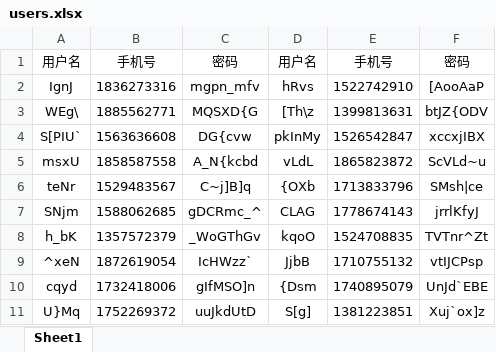
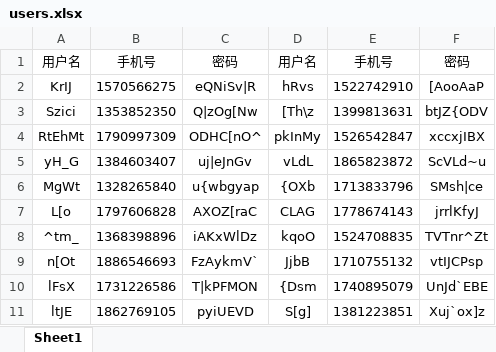
Before and after one commit to FantasyXD/BicycleSystem, an Excel workbook: Debug/users.xlsx, sheet Sheet1, drawn as a sheet; only a part is shown; values as stored, in another font and other column widths than the file's, no borders; the diff covers the shown part only; the diff names each change by its address in the sheet, - before the commit and + after, or states it on an @@ line.

```diff
--- a/Debug/users.xlsx (sheet Sheet1)
+++ b/Debug/users.xlsx (sheet Sheet1)
-A2: IgnJ
+A2: KrIJ
-B2: 1836273316
+B2: 1570566275
-C2: mgpn_mfv
+C2: eQNiSv|R
-A3: WEg\
+A3: Szici
-B3: 1885562771
+B3: 1353852350
-C3: MQSXD{G
+C3: Q|zOg[Nw
-A4: S[PIU`
+A4: RtEhMt
-B4: 1563636608
+B4: 1790997309
-C4: DG{cvw
+C4: ODHC[nO^
-A5: msxU
+A5: yH_G
-B5: 1858587558
+B5: 1384603407
-C5: A_N{kcbd
+C5: uj|eJnGv
-A6: teNr
+A6: MgWt
-B6: 1529483567
+B6: 1328265840
-C6: C~j]B]q
+C6: u{wbgyap
-A7: SNjm
+A7: L[o
-B7: 1588062685
+B7: 1797606828
-C7: gDCRmc_^
+C7: AXOZ[raC
-A8: h_bK
+A8: ^tm_
-B8: 1357572379
+B8: 1368398896
-C8: _WoGThGv
+C8: iAKxWlDz
-A9: ^xeN
+A9: n[Ot
-B9: 1872619054
+B9: 1886546693
-C9: IcHWzz`
+C9: FzAykmV`
-A10: cqyd
+A10: lFsX
-B10: 1732418006
+B10: 1731226586
-C10: gIfMSO]n
+C10: T|kPFMON
-A11: U}Mq
+A11: ltJE
-B11: 1752269372
+B11: 1862769105
-C11: uuJkdUtD
+C11: pyiUEVD
```
Also changed, not shown: 15 edited cells elsewhere in this sheet, Debug/brands.xlsx, Debug/ride.xlsx.
